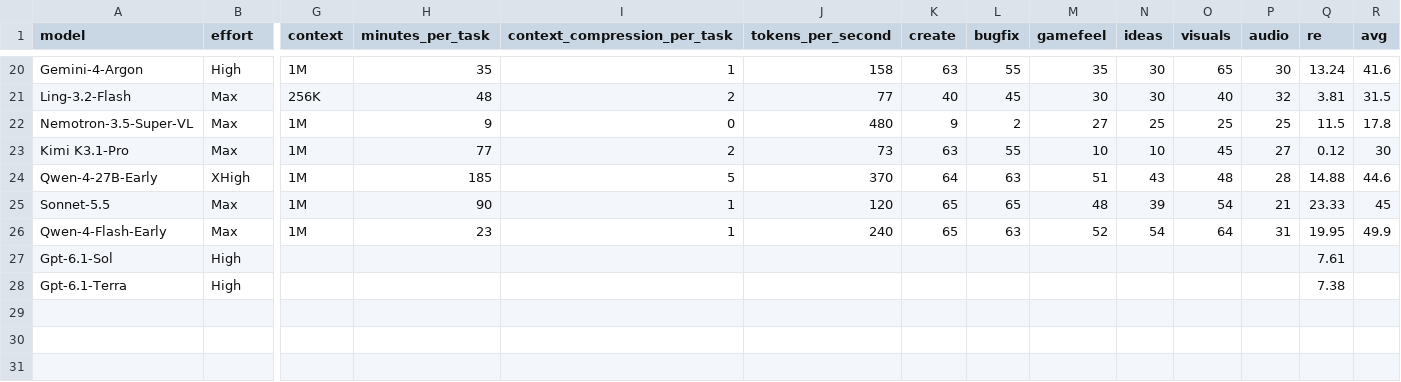
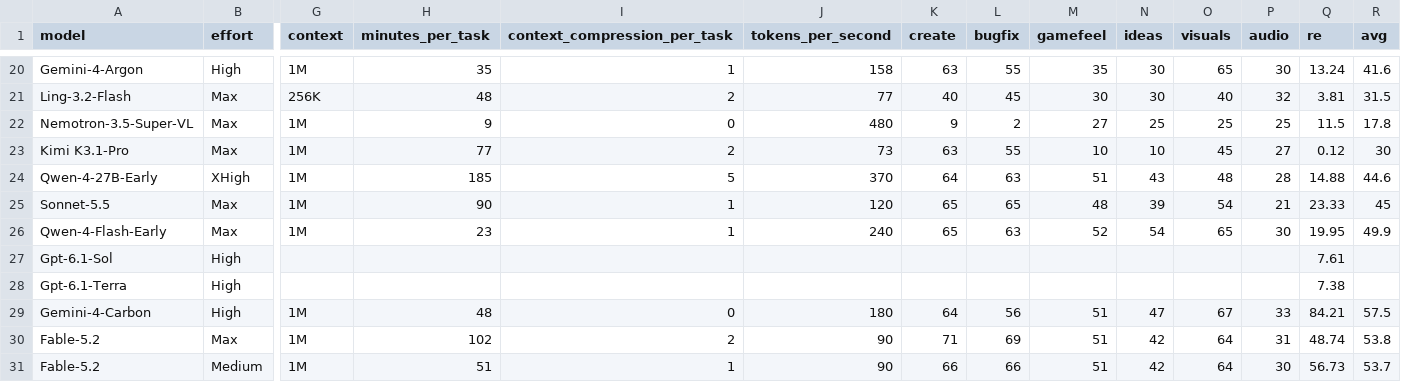
Before and after one commit to kodasdream/gamefeel-benchmark, a CSV file: data/gamefeelbench.csv, drawn as a sheet; only a part is shown, gaps mark what is left out; rows hold the shown columns only; the diff names each change by its address in the sheet, - before the commit and + after, or states it on an @@ line.

Commit message:
Gemini-4-Carbon and Fable-5.2 Max/Medium added, NEW! markers on their columns (2026-11-09 22:13)

```diff
--- a/data/gamefeelbench.csv
+++ b/data/gamefeelbench.csv
-O26 (visuals): 64
+O26 (visuals): 65
-P26 (audio): 31
+P26 (audio): 30
+row 29: Gemini-4-Carbon | High | 1M | 48 | 0 | 180 | 64 | 56 | 51 | 47 | 67 | 33 | 84.21 | 57.5
+row 30: Fable-5.2 | Max | 1M | 102 | 2 | 90 | 71 | 69 | 51 | 42 | 64 | 31 | 48.74 | 53.8
+row 31: Fable-5.2 | Medium | 1M | 51 | 1 | 90 | 66 | 66 | 51 | 42 | 64 | 30 | 56.73 | 53.7
```
Also changed, not shown: 2 other files.
